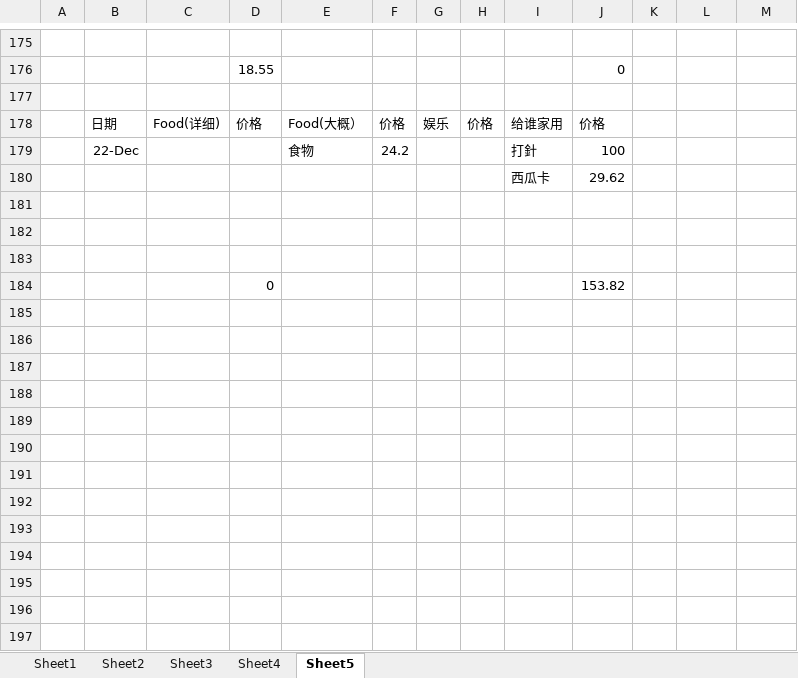
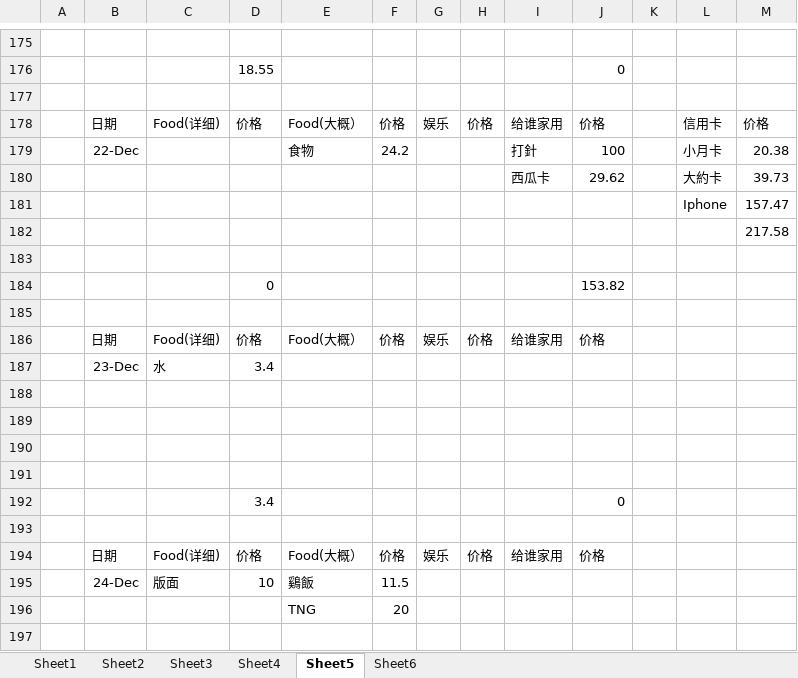
Before and after one commit to KarsengYapPrivate/NoteBook, an Excel workbook: montly.xlsx, sheet Sheet5, drawn as a sheet; only a part is shown, gaps mark what is left out; values as stored, in another font and other column widths than the file's, no borders; removed rows and columns are numbered as before the commit, all else as after; the diff covers the shown part only; the diff names each change by its address in the sheet, - before the commit and + after, or states it on an @@ line.

Commit message:
1/8

```diff
--- a/montly.xlsx (sheet Sheet5)
+++ b/montly.xlsx (sheet Sheet5)
+sheet tab: Sheet6
+row 178:  | 日期 | Food(详细) | 价格 | Food(大概） | 价格 | 娱乐 | 价格 | 给谁家用 | 价格 |  | 信用卡 | 价格
+row 179:  | 22-Dec |  |  | 食物 | 24.2 |  |  | 打針 | 100 |  | 小月卡 | 20.38
+row 180:  |  |  |  |  |  |  |  | 西瓜卡 | 29.62 |  | 大約卡 | 39.73
+row 181:  |  |  |  |  |  |  |  |  |  |  | Iphone | 157.47
+row 182:  |  |  |  |  |  |  |  |  |  |  |  | 217.58
+row 183: (empty)
+row 184:  |  |  | 0 |  |  |  |  |  | 153.82
+row 185: (empty)
-row 179:  | 22-Dec |  |  | 食物 | 24.2 |  |  | 打針 | 100
-row 180:  |  |  |  |  |  |  |  | 西瓜卡 | 29.62
+row 187:  | 23-Dec | 水 | 3.4
-row 191:  |  |  | 0 |  |  |  |  |  | 153.82
+row 191: (empty)
+row 192:  |  |  | 3.4 |  |  |  |  |  | 0
+row 193: (empty)
+row 194:  | 日期 | Food(详细) | 价格 | Food(大概） | 价格 | 娱乐 | 价格 | 给谁家用 | 价格
+row 195:  | 24-Dec | 版面 | 10 | 鷄飯 | 11.5
+row 196:  |  |  |  | TNG | 20
+row 197: (empty)
```
Also changed, not shown: 27 added rows elsewhere in this sheet.
